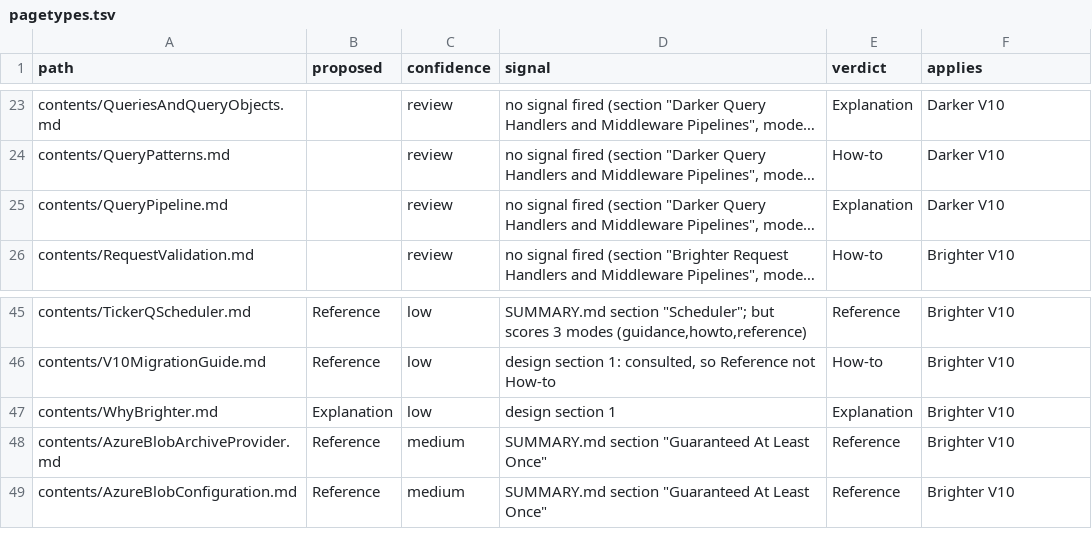
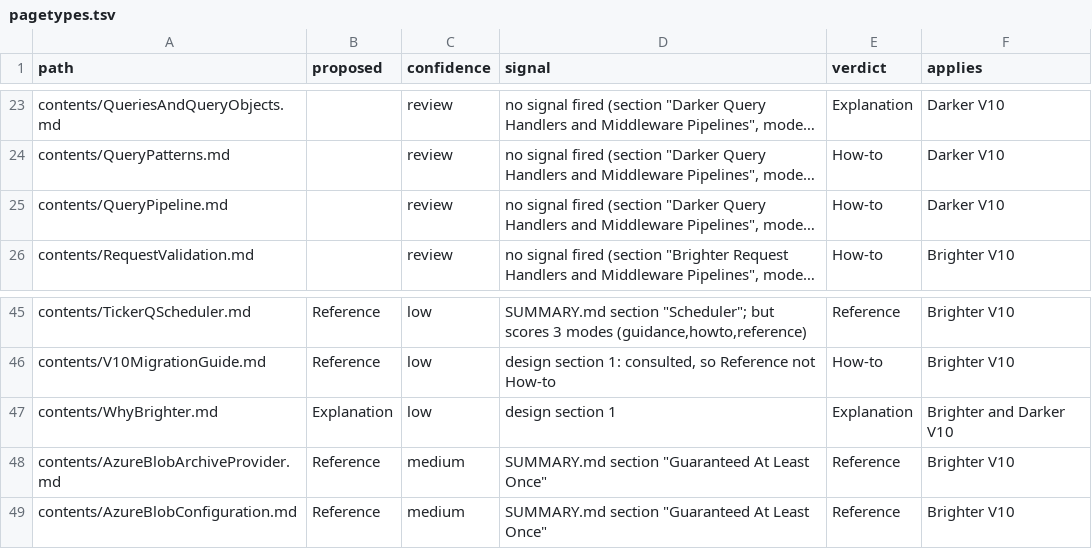
Before and after one commit to BrighterCommand/Docs, a TSV file: spec/011-authoring_conventions/pagetypes.tsv, drawn as a sheet; only a part is shown, gaps mark what is left out; long unchanged cells end in …; the diff names each change by its address in the sheet, - before the commit and + after, or states it on an @@ line.

```diff
--- a/spec/011-authoring_conventions/pagetypes.tsv
+++ b/spec/011-authoring_conventions/pagetypes.tsv
-E25 (verdict): Explanation
+E25 (verdict): How-to
-F47 (applies): Brighter V10
+F47 (applies): Brighter and Darker V10
```
Also changed, not shown: 3 other files.
